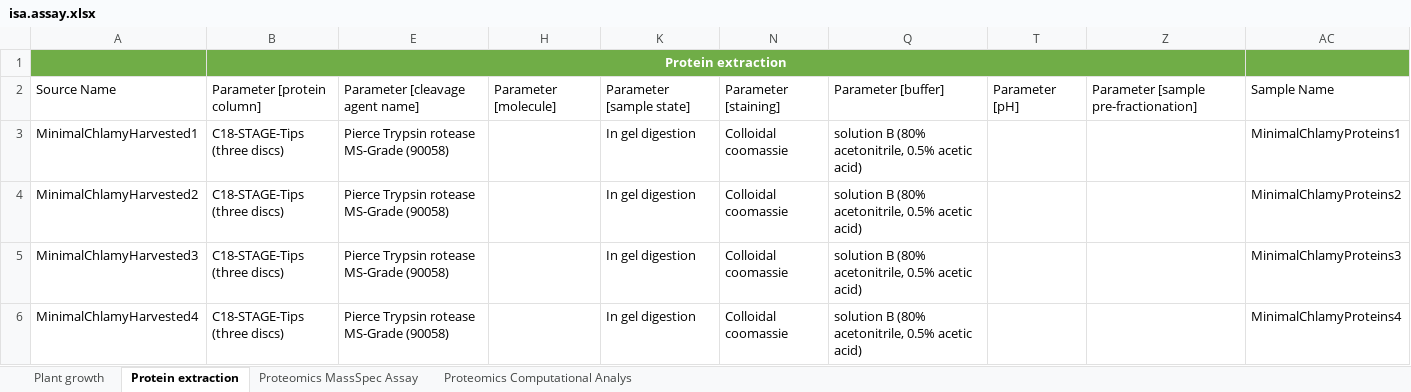
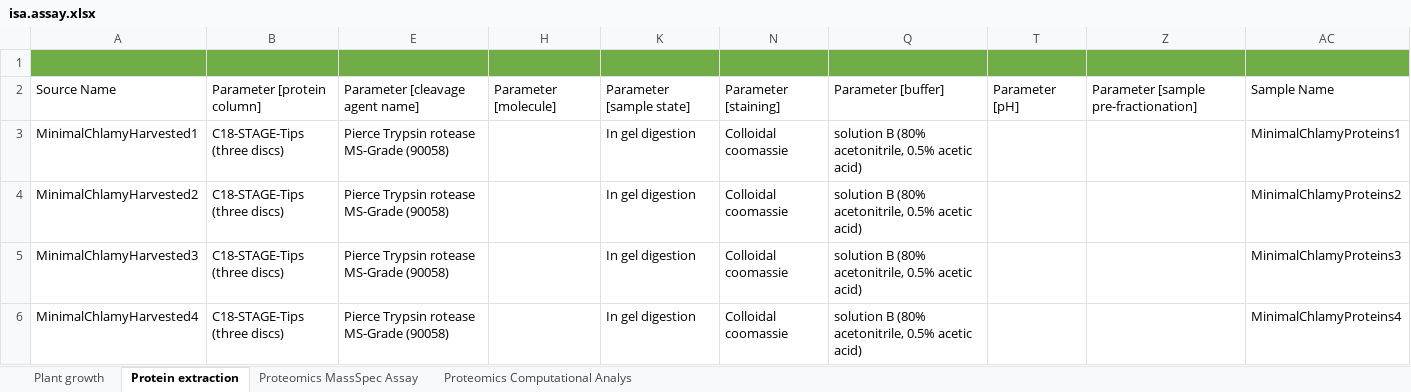
Before and after one commit to nfdi4plants/Hackathon_SampleRun, an Excel workbook: assays/assay1/isa.assay.xlsx, sheet Protein extraction, drawn as a sheet; values as stored, in another font and other column widths than the file's, no borders; table styles not drawn; the diff names each change by its address in the sheet, - before the commit and + after, or states it on an @@ line.

```diff
--- a/assays/assay1/isa.assay.xlsx (sheet Protein extraction)
+++ b/assays/assay1/isa.assay.xlsx (sheet Protein extraction)
-B1: Protein extraction
+B1: (empty)
-B1:Z1 merged
```
Also changed, not shown: sheet Plant growth, sheet Proteomics Computational Analys, sheet Proteomics MassSpec Assay, hidden cells.
